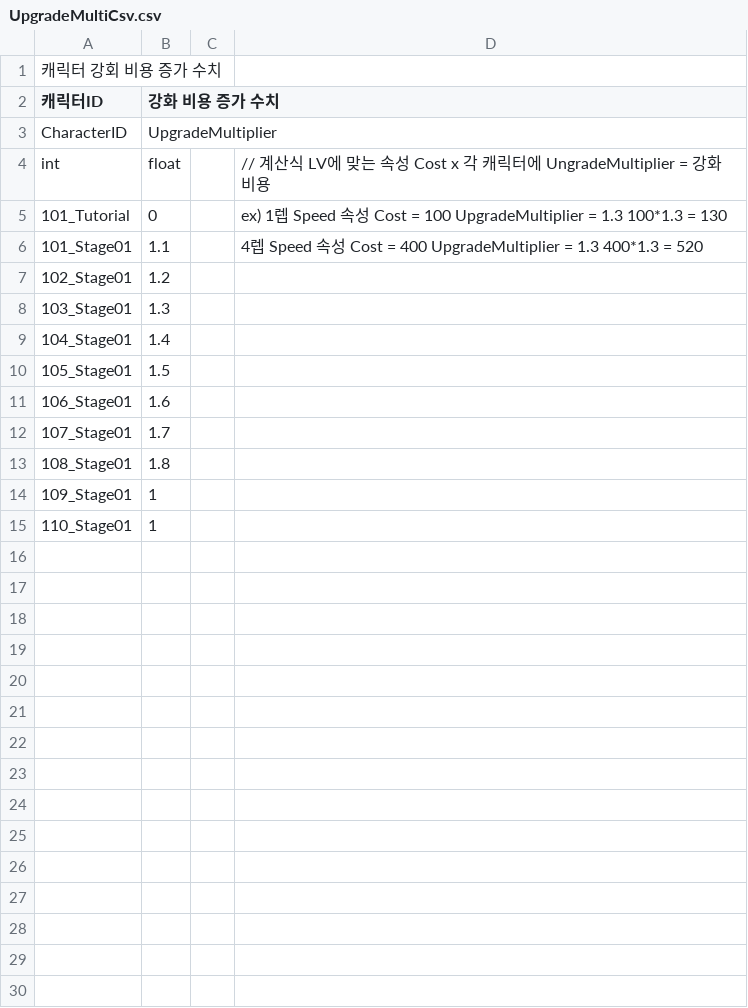
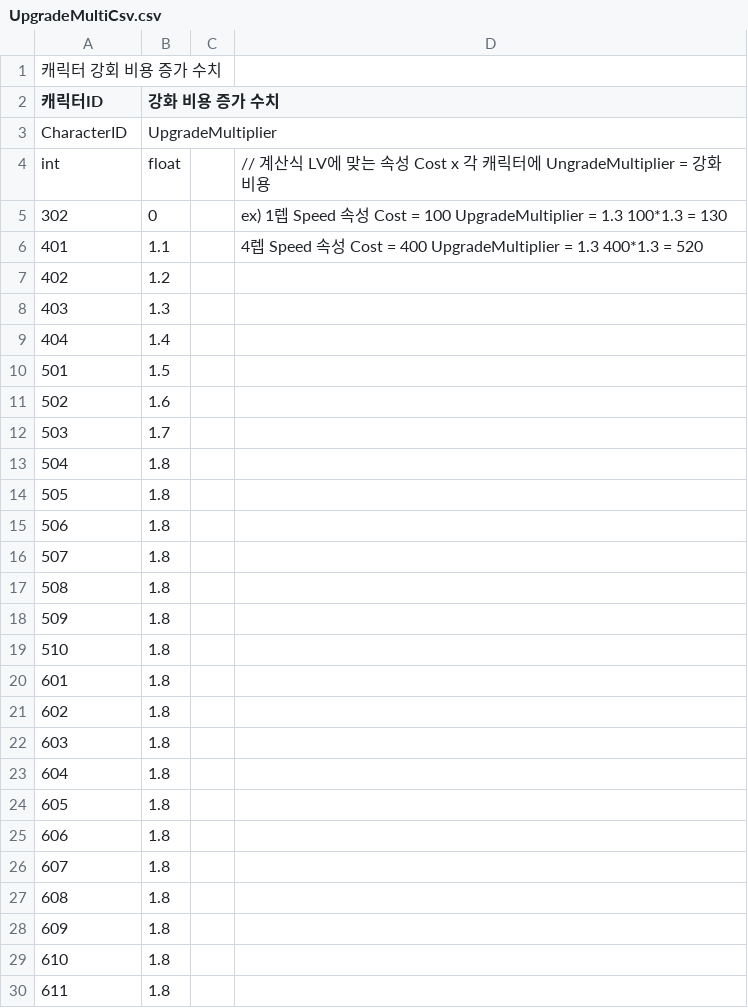
Before and after one commit to CGRJ2/UniMo-GardenOfStars, a CSV file: Assets/000WorkSpaces/JTW/Csvs/UpgradeMultiCsv.csv, drawn as a sheet.

```diff
--- a/Assets/000WorkSpaces/JTW/Csvs/UpgradeMultiCsv.csv
+++ b/Assets/000WorkSpaces/JTW/Csvs/UpgradeMultiCsv.csv
@@ -4,12 +4,27 @@ CharacterID,UpgradeMultiplier,,
 int,float,,// 계산식     LV에 맞는 속성 Cost x 각 캐릭터에 UngradeMultiplier = 강화 비용
-101_Tutorial,0,,ex) 1렙 Speed 속성 Cost = 100      UpgradeMultiplier = 1.3        100*1.3 = 130
-101_Stage01,1.1,,4렙 Speed 속성 Cost = 400      UpgradeMultiplier = 1.3        400*1.3 = 520
-102_Stage01,1.2,,
-103_Stage01,1.3,,
-104_Stage01,1.4,,
-105_Stage01,1.5,,
-106_Stage01,1.6,,
-107_Stage01,1.7,,
-108_Stage01,1.8,,
-109_Stage01,1,,
-110_Stage01,1,,
+302,0,,ex) 1렙 Speed 속성 Cost = 100      UpgradeMultiplier = 1.3        100*1.3 = 130
+401,1.1,,4렙 Speed 속성 Cost = 400      UpgradeMultiplier = 1.3        400*1.3 = 520
+402,1.2,,
+403,1.3,,
+404,1.4,,
+501,1.5,,
+502,1.6,,
+503,1.7,,
+504,1.8,,
+505,1.8,,
+506,1.8,,
+507,1.8,,
+508,1.8,,
+509,1.8,,
+510,1.8,,
+601,1.8,,
+602,1.8,,
+603,1.8,,
+604,1.8,,
+605,1.8,,
+606,1.8,,
+607,1.8,,
+608,1.8,,
+609,1.8,,
+610,1.8,,
+611,1.8,,
```
Also changed, not shown: Assets/000WorkSpaces/JTW/Csvs/CharacterCsv.csv, Assets/000WorkSpaces/JTW/Csvs/PlayerCsv.csv, 9 other files.
